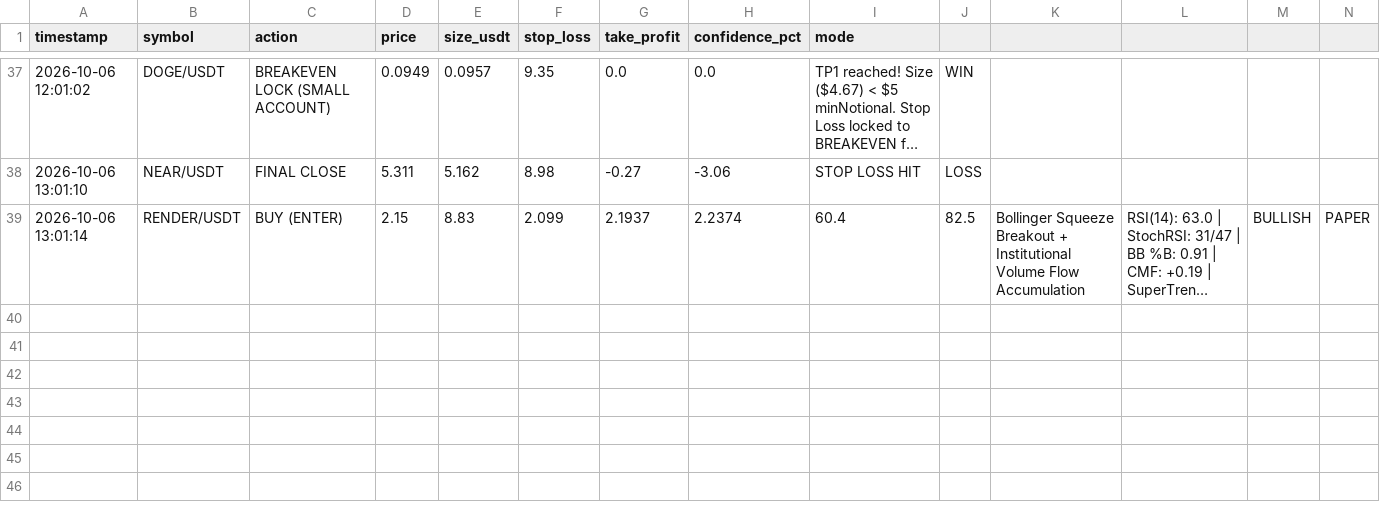
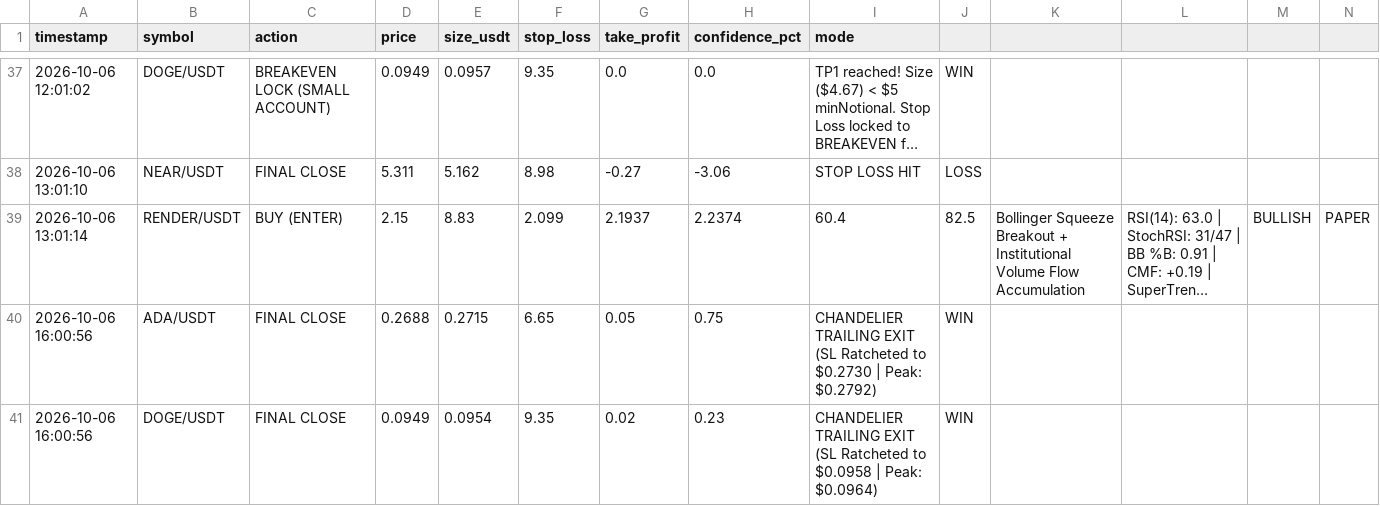
Before and after one commit to rajazain454/binance, a CSV file: logs/trade_history.csv, drawn as a sheet; only a part is shown, gaps mark what is left out; long unchanged cells end in …; the diff names each change by its address in the sheet, - before the commit and + after, or states it on an @@ line.

Commit message:
chore: persist bot state and trade ledger [skip ci]

```diff
--- a/logs/trade_history.csv
+++ b/logs/trade_history.csv
+row 40: 2026-10-06 16:00:56 | ADA/USDT | FINAL CLOSE | 0.2688 | 0.2715 | 6.65 | 0.05 | 0.75 | CHANDELIER TRAILING EXIT (SL Ratcheted to $0.2730 | Peak: $0.2792) | WIN
+row 41: 2026-10-06 16:00:56 | DOGE/USDT | FINAL CLOSE | 0.0949 | 0.0954 | 9.35 | 0.02 | 0.23 | CHANDELIER TRAILING EXIT (SL Ratcheted to $0.0958 | Peak: $0.0964) | WIN
```
Also changed, not shown: 1 other file.
